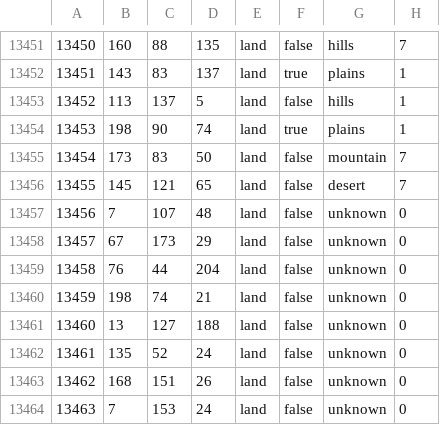
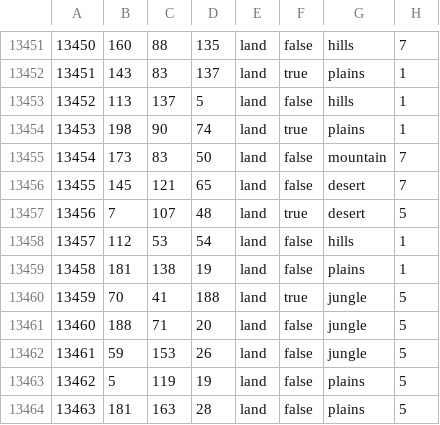
Before and after one commit to Wolferos/Hearts-of-Iron-IV-The-Great-War, a CSV file: mod/thegreatwar/map/definition.csv, drawn as a sheet; only a part is shown, gaps mark what is left out; the diff covers the shown part only.

```diff
--- a/mod/thegreatwar/map/definition.csv
+++ b/mod/thegreatwar/map/definition.csv
@@ -13456,9 +13456,9 @@
 13455;145;121;65;land;false;desert;7
-13456;7;107;48;land;false;unknown;0
-13457;67;173;29;land;false;unknown;0
-13458;76;44;204;land;false;unknown;0
-13459;198;74;21;land;false;unknown;0
-13460;13;127;188;land;false;unknown;0
-13461;135;52;24;land;false;unknown;0
-13462;168;151;26;land;false;unknown;0
-13463;7;153;24;land;false;unknown;0
+13456;7;107;48;land;true;desert;5
+13457;112;53;54;land;false;hills;1
+13458;181;138;19;land;false;plains;1
+13459;70;41;188;land;true;jungle;5
+13460;188;71;20;land;false;jungle;5
+13461;59;153;26;land;false;jungle;5
+13462;5;119;19;land;false;plains;5
+13463;181;163;28;land;false;plains;5
```
Also changed, not shown: 10 edited cells elsewhere in this file, 50 other files.
